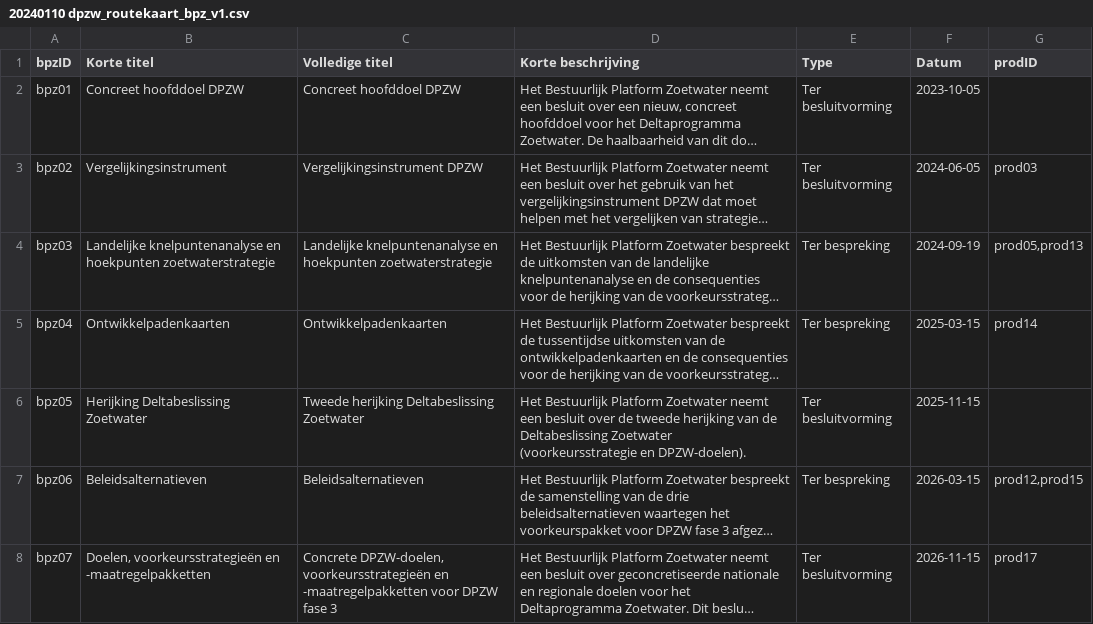
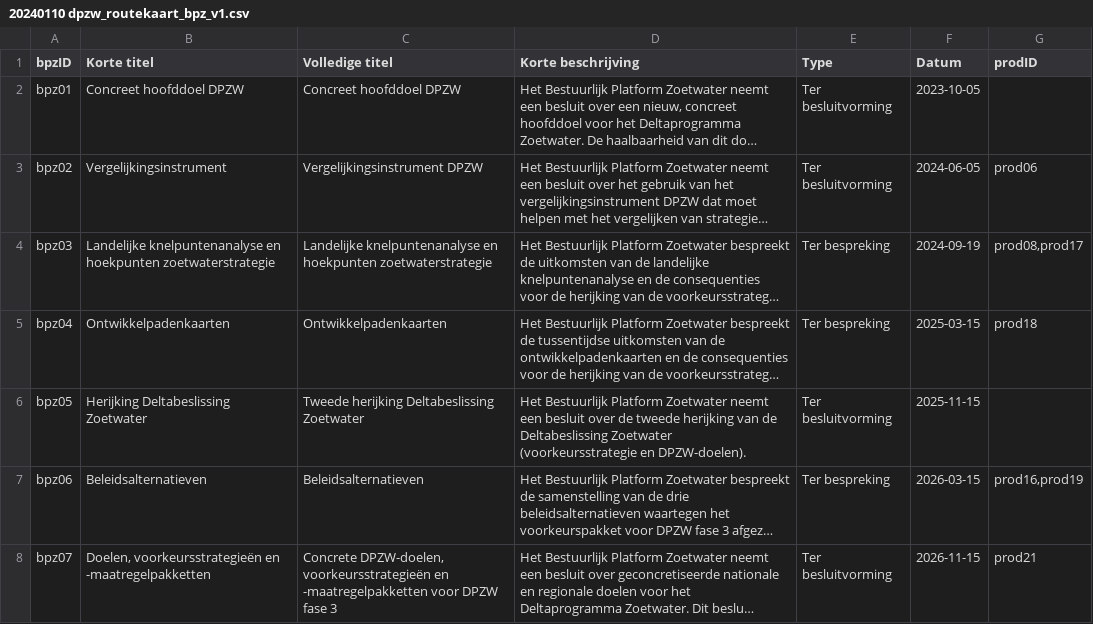
Before and after one commit to Climate-Adaptation-Services/rz-data, a CSV file: 20240110 dpzw_routekaart_bpz_v1.csv, drawn as a sheet; long unchanged cells end in …; the diff names each change by its address in the sheet, - before the commit and + after, or states it on an @@ line.

Commit message:
Update 20240110 dpzw_routekaart_bpz_v1.csv

```diff
--- a/20240110 dpzw_routekaart_bpz_v1.csv
+++ b/20240110 dpzw_routekaart_bpz_v1.csv
-G3 (prodID): prod03
+G3 (prodID): prod06
-G4 (prodID): prod05,prod13
+G4 (prodID): prod08,prod17
-G5 (prodID): prod14
+G5 (prodID): prod18
-G7 (prodID): prod12,prod15
+G7 (prodID): prod16,prod19
-G8 (prodID): prod17
+G8 (prodID): prod21
```
